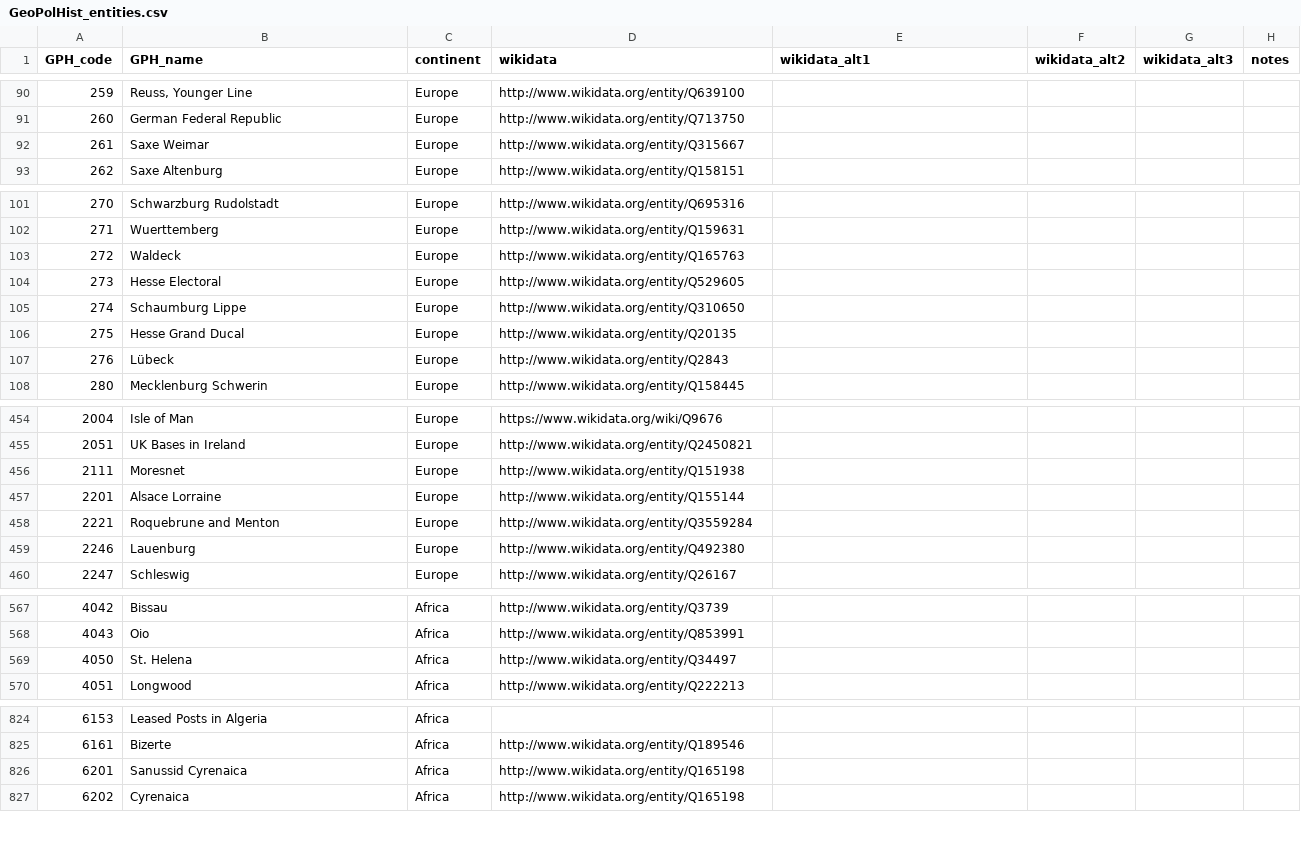
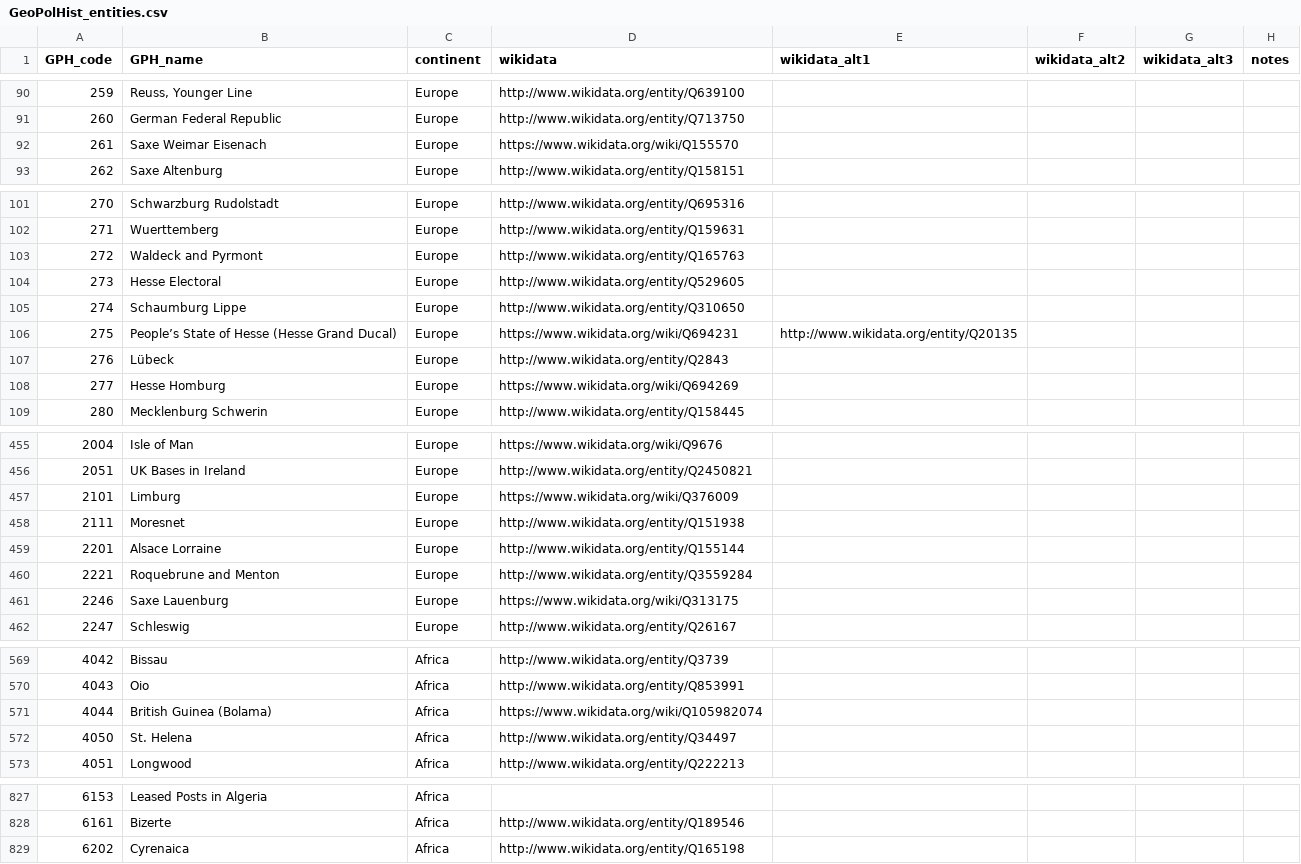
Before and after one commit to medialab/GeoPolHist, a CSV file: data/GeoPolHist_entities.csv, drawn as a sheet; only a part is shown, gaps mark what is left out; the diff covers the shown part only.

```diff
--- a/data/GeoPolHist_entities.csv
+++ b/data/GeoPolHist_entities.csv
@@ -91,3 +91,3 @@ GPH_code,GPH_name,continent,wikidata,wikidata_alt1,wikidata_alt2,wikidata_alt3,n
 260,German Federal Republic,Europe,http://www.wikidata.org/entity/Q713750,,,,
-261,Saxe Weimar,Europe,http://www.wikidata.org/entity/Q315667,,,,
+261,Saxe Weimar Eisenach,Europe,https://www.wikidata.org/wiki/Q155570,,,,
 262,Saxe Altenburg,Europe,http://www.wikidata.org/entity/Q158151,,,,
@@ -102,7 +102,8 @@ GPH_code,GPH_name,continent,wikidata,wikidata_alt1,wikidata_alt2,wikidata_alt3,n
 271,Wuerttemberg,Europe,http://www.wikidata.org/entity/Q159631,,,,
-272,Waldeck,Europe,http://www.wikidata.org/entity/Q165763,,,,
+272,Waldeck and Pyrmont,Europe,http://www.wikidata.org/entity/Q165763,,,,
 273,Hesse Electoral,Europe,http://www.wikidata.org/entity/Q529605,,,,
 274,Schaumburg Lippe,Europe,http://www.wikidata.org/entity/Q310650,,,,
-275,Hesse Grand Ducal,Europe,http://www.wikidata.org/entity/Q20135,,,,
+275,People’s State of Hesse (Hesse Grand Ducal),Europe,https://www.wikidata.org/wiki/Q694231,http://www.wikidata.org/entity/Q20135,,,
 276,Lübeck,Europe,http://www.wikidata.org/entity/Q2843,,,,
+277,Hesse Homburg,Europe,https://www.wikidata.org/wiki/Q694269,,,,
 280,Mecklenburg Schwerin,Europe,http://www.wikidata.org/entity/Q158445,,,,
@@ -455,2 +456,3 @@ GPH_code,GPH_name,continent,wikidata,wikidata_alt1,wikidata_alt2,wikidata_alt3,n
 2051,UK Bases in Ireland,Europe,http://www.wikidata.org/entity/Q2450821,,,,
+2101,Limburg,Europe,https://www.wikidata.org/wiki/Q376009,,,,
 2111,Moresnet,Europe,http://www.wikidata.org/entity/Q151938,,,,
@@ -458,3 +460,3 @@ GPH_code,GPH_name,continent,wikidata,wikidata_alt1,wikidata_alt2,wikidata_alt3,n
 2221,Roquebrune and Menton,Europe,http://www.wikidata.org/entity/Q3559284,,,,
-2246,Lauenburg,Europe,http://www.wikidata.org/entity/Q492380,,,,
+2246,Saxe Lauenburg,Europe,https://www.wikidata.org/wiki/Q313175,,,,
 2247,Schleswig,Europe,http://www.wikidata.org/entity/Q26167,,,,
@@ -568,2 +570,3 @@ GPH_code,GPH_name,continent,wikidata,wikidata_alt1,wikidata_alt2,wikidata_alt3,n
 4043,Oio,Africa,http://www.wikidata.org/entity/Q853991,,,,
+4044,British Guinea (Bolama),Africa,https://www.wikidata.org/wiki/Q105982074,,,,
 4050,St. Helena,Africa,http://www.wikidata.org/entity/Q34497,,,,
@@ -825,3 +828,2 @@ GPH_code,GPH_name,continent,wikidata,wikidata_alt1,wikidata_alt2,wikidata_alt3,n
 6161,Bizerte,Africa,http://www.wikidata.org/entity/Q189546,,,,
-6201,Sanussid Cyrenaica,Africa,http://www.wikidata.org/entity/Q165198,,,,
 6202,Cyrenaica,Africa,http://www.wikidata.org/entity/Q165198,,,,
```
Also changed, not shown: 2 edited cells elsewhere in this file, data/GeoPolHist_entities_status_over_time.csv, 1 other file.
